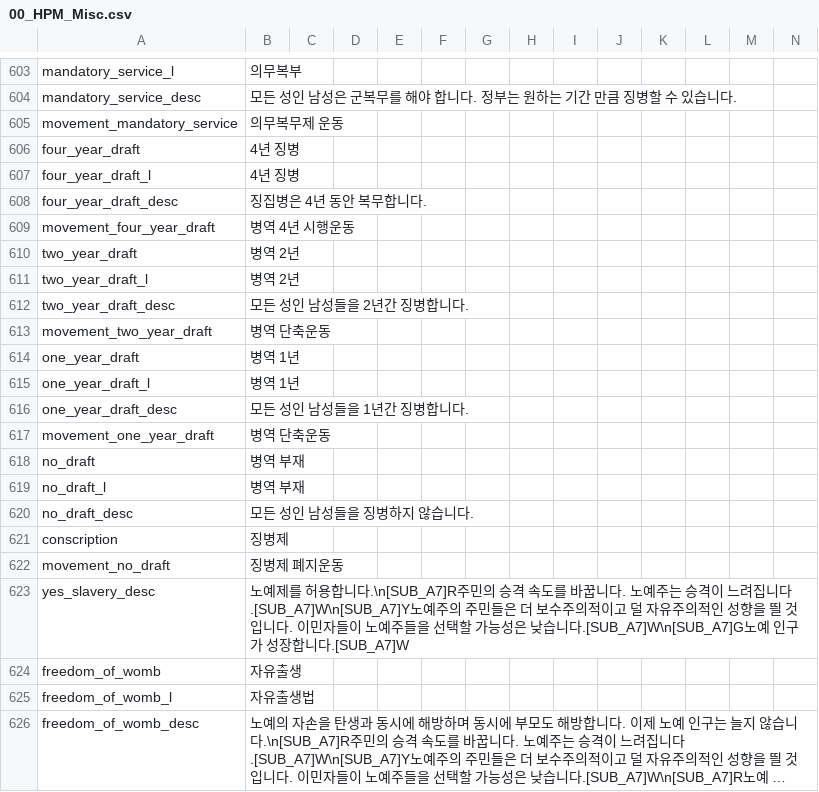
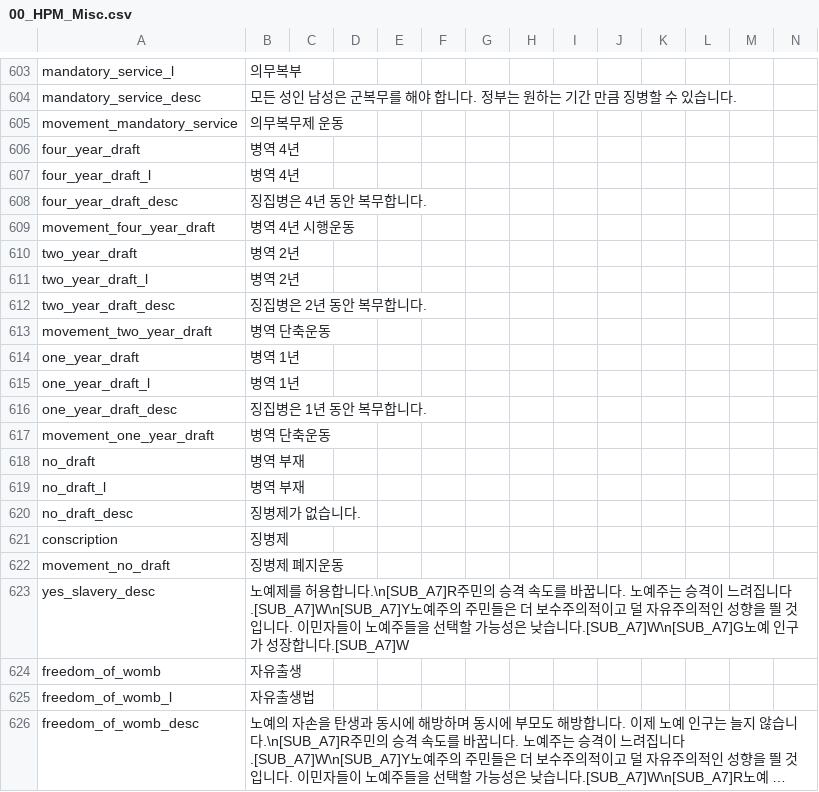
Before and after one commit to kimjeon-il/-Historical-Project-Mod-Korean-Patch, a CSV file: localisation/00_HPM_Misc.csv, drawn as a sheet; only a part is shown, gaps mark what is left out; long unchanged cells end in ….

Commit message:
Update 00_HPM_Misc.csv

```diff
--- a/localisation/00_HPM_Misc.csv
+++ b/localisation/00_HPM_Misc.csv
@@ -605,4 +605,4 @@ mandatory_service_desc;모든 성인 남성은 군복무를 해야 합니다.
 movement_mandatory_service;의무복무제 운동;;;;;;;;;;;;;
-four_year_draft;4년 징병;;;;;;;;;;;;;
-four_year_draft_l;4년 징병;;;;;;;;;;;;;
+four_year_draft;병역 4년;;;;;;;;;;;;;
+four_year_draft_l;병역 4년;;;;;;;;;;;;;
 four_year_draft_desc;징집병은 4년 동안 복무합니다.;;;;;;;;;;;;;
@@ -611,3 +611,3 @@ two_year_draft;병역 2년;;;;;;;;;;;;;
 two_year_draft_l;병역 2년;;;;;;;;;;;;;
-two_year_draft_desc;모든 성인 남성들을 2년간 징병합니다.;;;;;;;;;;;;;
+two_year_draft_desc;징집병은 2년 동안 복무합니다.;;;;;;;;;;;;;
 movement_two_year_draft;병역 단축운동;;;;;;;;;;;;;
@@ -615,3 +615,3 @@ one_year_draft;병역 1년;;;;;;;;;;;;;
 one_year_draft_l;병역 1년;;;;;;;;;;;;;
-one_year_draft_desc;모든 성인 남성들을 1년간 징병합니다.;;;;;;;;;;;;;
+one_year_draft_desc;징집병은 1년 동안 복무합니다.;;;;;;;;;;;;;
 movement_one_year_draft;병역 단축운동;;;;;;;;;;;;;
@@ -619,3 +619,3 @@ no_draft;병역 부재;;;;;;;;;;;;;
 no_draft_l;병역 부재;;;;;;;;;;;;;
-no_draft_desc;모든 성인 남성들을 징병하지 않습니다.;;;;;;;;;;;;;
+no_draft_desc;징병제가 없습니다.;;;;;;;;;;;;;
 conscription;징병제;;;;;;;;;;;;;
```
